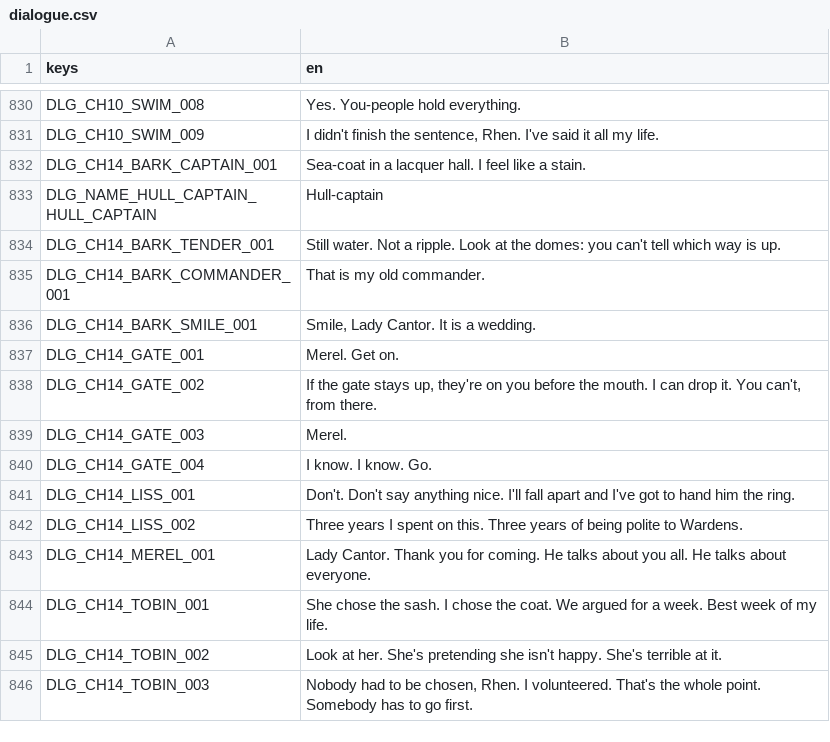
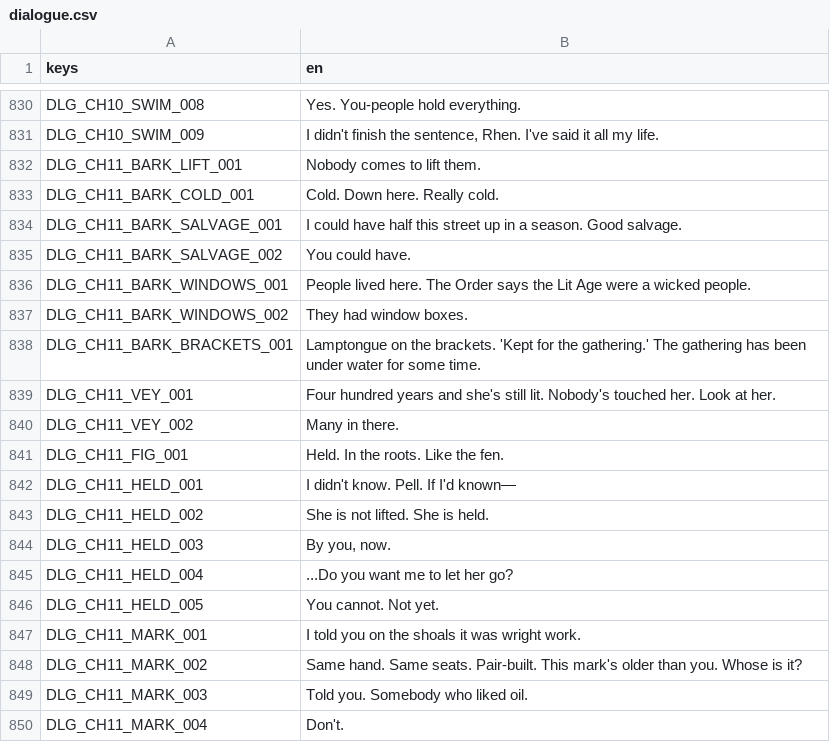
Before and after one commit to LeviticusFigglebottom/ClaudalFantasyX, a CSV file: game/data/loc/dialogue.csv, drawn as a sheet; only a part is shown, gaps mark what is left out; the shorter side is filled out with more unchanged rows; the diff covers the shown part only.

```diff
--- a/game/data/loc/dialogue.csv
+++ b/game/data/loc/dialogue.csv
@@ -831 +831,20 @@ DLG_CH10_SWIM_008,Yes. You-people hold everything.
 DLG_CH10_SWIM_009,"I didn't finish the sentence, Rhen. I've said it all my life."
+DLG_CH11_BARK_LIFT_001,Nobody comes to lift them.
+DLG_CH11_BARK_COLD_001,Cold. Down here. Really cold.
+DLG_CH11_BARK_SALVAGE_001,I could have half this street up in a season. Good salvage.
+DLG_CH11_BARK_SALVAGE_002,You could have.
+DLG_CH11_BARK_WINDOWS_001,People lived here. The Order says the Lit Age were a wicked people.
+DLG_CH11_BARK_WINDOWS_002,They had window boxes.
+DLG_CH11_BARK_BRACKETS_001,Lamptongue on the brackets. 'Kept for the gathering.' The gathering has been under water for some time.
+DLG_CH11_VEY_001,Four hundred years and she's still lit. Nobody's touched her. Look at her.
+DLG_CH11_VEY_002,Many in there.
+DLG_CH11_FIG_001,Held. In the roots. Like the fen.
+DLG_CH11_HELD_001,I didn't know. Pell. If I'd known—
+DLG_CH11_HELD_002,She is not lifted. She is held.
+DLG_CH11_HELD_003,"By you, now."
+DLG_CH11_HELD_004,...Do you want me to let her go?
+DLG_CH11_HELD_005,You cannot. Not yet.
+DLG_CH11_MARK_001,I told you on the shoals it was wright work.
+DLG_CH11_MARK_002,Same hand. Same seats. Pair-built. This mark's older than you. Whose is it?
+DLG_CH11_MARK_003,Told you. Somebody who liked oil.
+DLG_CH11_MARK_004,Don't.
```
Also changed, not shown: 17 added rows elsewhere in this file, game/data/dialogue/compiled/translator_notes.tsv, 37 other files.
